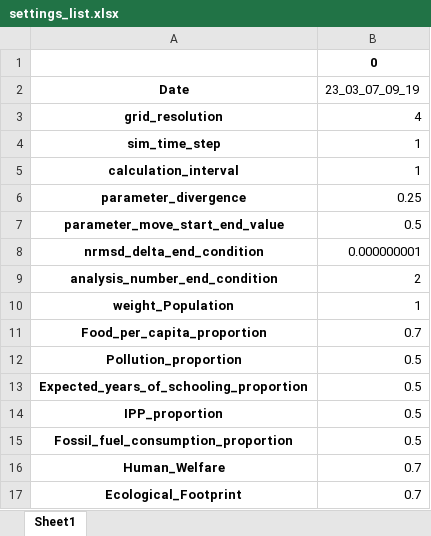
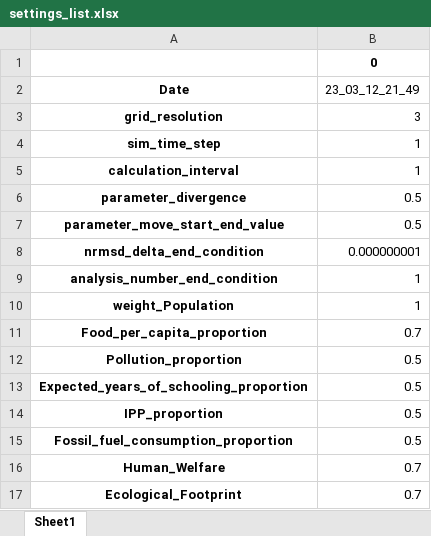
Before and after one commit to TimSchell98/Limits-to-Growth-Masterprojekt-TH-Koeln-2022, an Excel workbook: settings_list.xlsx, sheet Sheet1, drawn as a sheet; values as stored, in another font and other column widths than the file's, no borders; the diff names each change by its address in the sheet, - before the commit and + after, or states it on an @@ line.

```diff
--- a/settings_list.xlsx (sheet Sheet1)
+++ b/settings_list.xlsx (sheet Sheet1)
-B2: 23_03_07_09_19
+B2: 23_03_12_21_49
-B3 (23_03_12_21_49): 4
+B3 (23_03_12_21_49): 3
-B6 (23_03_12_21_49): 0.25
+B6 (23_03_12_21_49): 0.5
-B9 (23_03_12_21_49): 2
+B9 (23_03_12_21_49): 1
```
Also changed, not shown: Durchläufe/Größere Grid resolution/60/Analysis parameter_list_23_03_04_17_10.xlsx, Durchläufe/Größere Grid resolution/60/Nachbearbeitung_23_03_04_17_10.xlsx, 12 other files.
